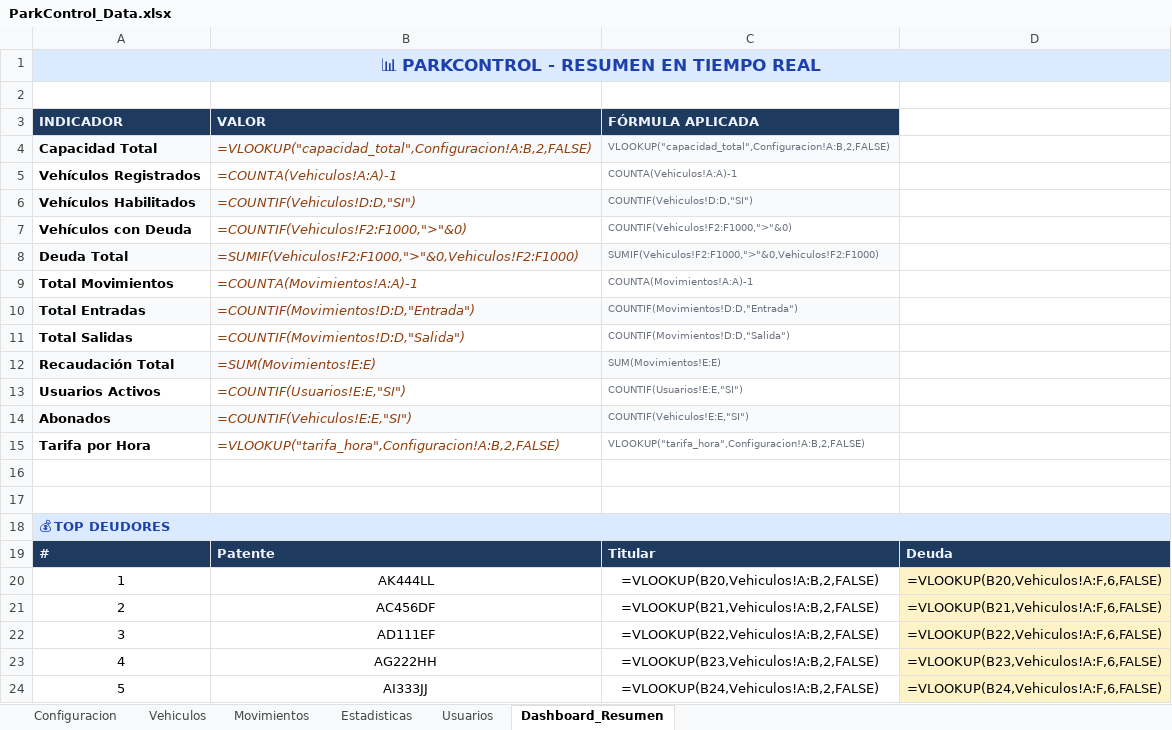
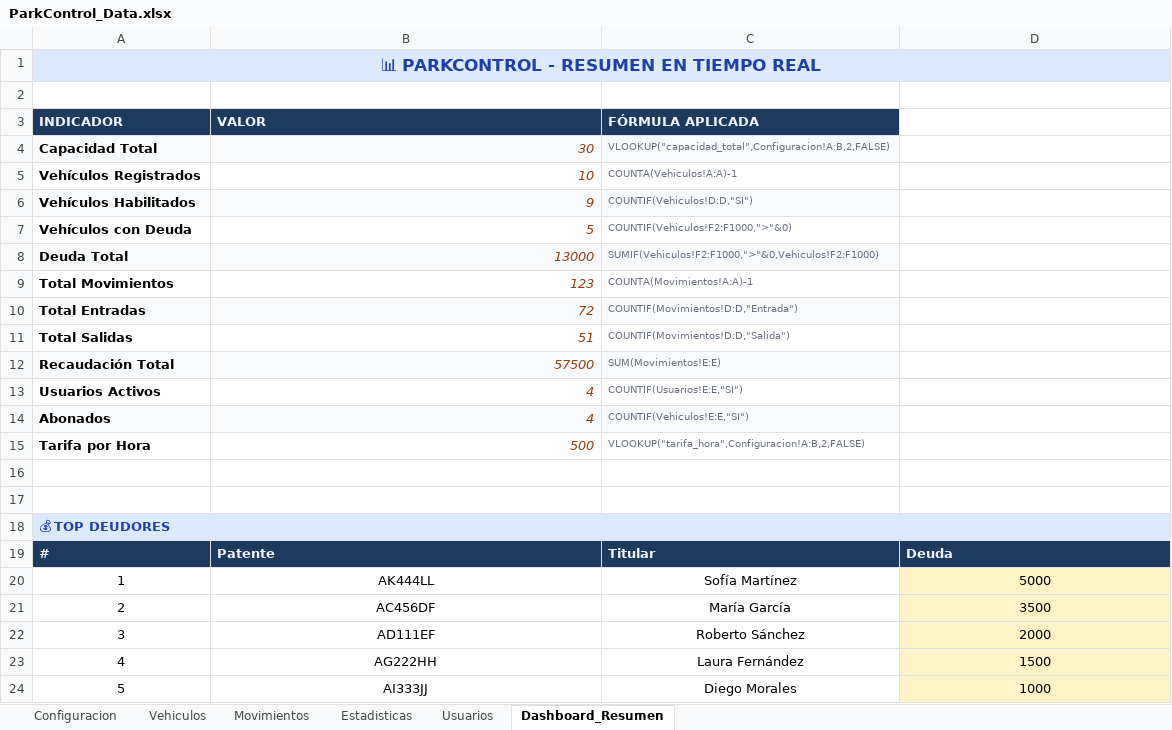
Before and after one commit to cynthiavillagra/est, an Excel workbook: ParkControl_Data.xlsx, sheet Dashboard_Resumen, drawn as a sheet; values as stored, in another font and other column widths than the file's, no borders; formulas without a stored value are shown as written; charts and pictures not drawn; the diff names each change by its address in the sheet, - before the commit and + after, or states it on an @@ line.

```diff
--- a/ParkControl_Data.xlsx (sheet Dashboard_Resumen)
+++ b/ParkControl_Data.xlsx (sheet Dashboard_Resumen)
-B4 (VALOR): =VLOOKUP("capacidad_total",Configuracion!A:B,2,FALSE)
+B4 (VALOR): 30
-B5 (VALOR): =COUNTA(Vehiculos!A:A)-1
+B5 (VALOR): 10
-B6 (VALOR): =COUNTIF(Vehiculos!D:D,"SI")
+B6 (VALOR): 9
-B7 (VALOR): =COUNTIF(Vehiculos!F2:F1000,">"&0)
+B7 (VALOR): 5
-B8 (VALOR): =SUMIF(Vehiculos!F2:F1000,">"&0,Vehiculos!F2:F1000)
+B8 (VALOR): 13000
-B9 (VALOR): =COUNTA(Movimientos!A:A)-1
+B9 (VALOR): 123
-B10 (VALOR): =COUNTIF(Movimientos!D:D,"Entrada")
+B10 (VALOR): 72
-B11 (VALOR): =COUNTIF(Movimientos!D:D,"Salida")
+B11 (VALOR): 51
-B12 (VALOR): =SUM(Movimientos!E:E)
+B12 (VALOR): 57500
-B13 (VALOR): =COUNTIF(Usuarios!E:E,"SI")
+B13 (VALOR): 4
-B14 (VALOR): =COUNTIF(Vehiculos!E:E,"SI")
+B14 (VALOR): 4
-B15 (VALOR): =VLOOKUP("tarifa_hora",Configuracion!A:B,2,FALSE)
+B15 (VALOR): 500
-C20 (FÓRMULA APLICADA): =VLOOKUP(B20,Vehiculos!A:B,2,FALSE)
+C20 (FÓRMULA APLICADA): Sofía Martínez
-D20: =VLOOKUP(B20,Vehiculos!A:F,6,FALSE)
+D20: 5000
-C21 (FÓRMULA APLICADA): =VLOOKUP(B21,Vehiculos!A:B,2,FALSE)
+C21 (FÓRMULA APLICADA): María García
-D21: =VLOOKUP(B21,Vehiculos!A:F,6,FALSE)
+D21: 3500
-C22 (FÓRMULA APLICADA): =VLOOKUP(B22,Vehiculos!A:B,2,FALSE)
+C22 (FÓRMULA APLICADA): Roberto Sánchez
-D22: =VLOOKUP(B22,Vehiculos!A:F,6,FALSE)
+D22: 2000
-C23 (FÓRMULA APLICADA): =VLOOKUP(B23,Vehiculos!A:B,2,FALSE)
+C23 (FÓRMULA APLICADA): Laura Fernández
-D23: =VLOOKUP(B23,Vehiculos!A:F,6,FALSE)
+D23: 1500
-C24 (FÓRMULA APLICADA): =VLOOKUP(B24,Vehiculos!A:B,2,FALSE)
+C24 (FÓRMULA APLICADA): Diego Morales
-D24: =VLOOKUP(B24,Vehiculos!A:F,6,FALSE)
+D24: 1000
```
Also changed, not shown: sheet Estadisticas, sheet Movimientos, charts or pictures, 1 other file.
